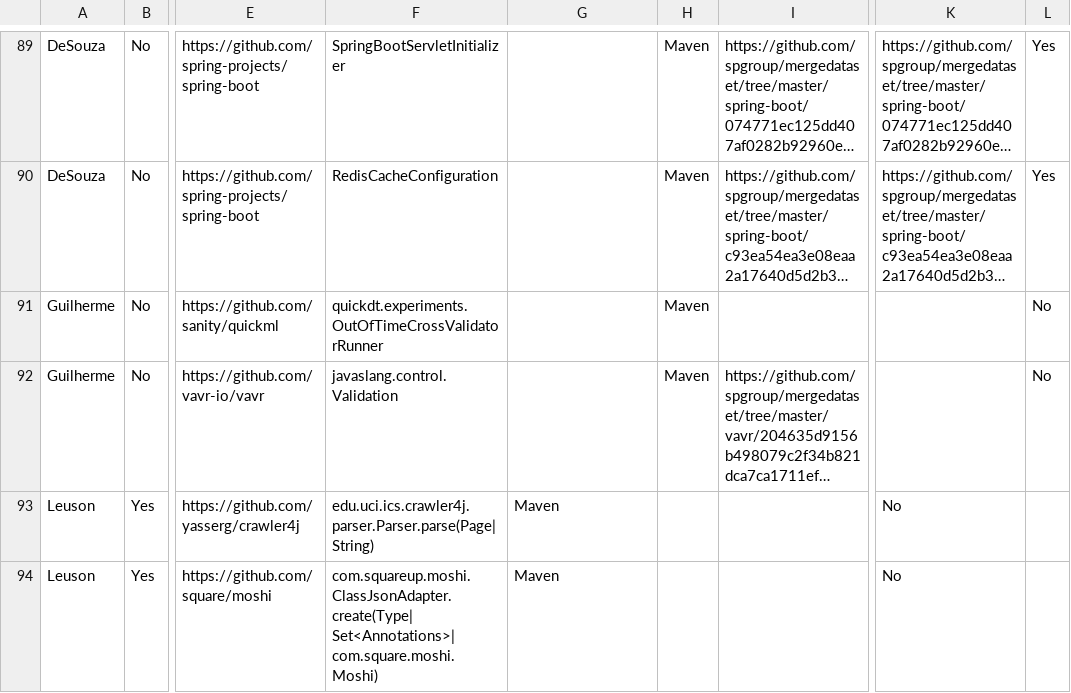
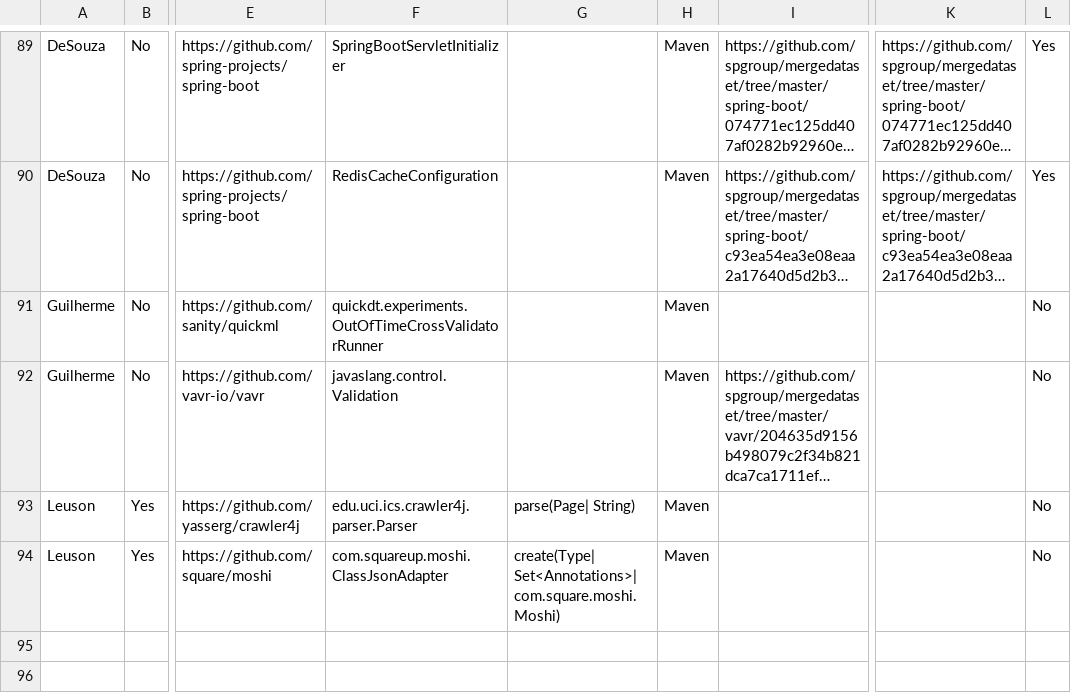
Before and after one commit to spgroup/mergedataset, a CSV file: semantic-conflicts/sample-semantic-conflicts.csv, drawn as a sheet; only a part is shown, gaps mark what is left out; long unchanged cells end in …; the diff names each change by its address in the sheet, - before the commit and + after, or states it on an @@ line.

Commit message:
new column for method information

```diff
--- a/semantic-conflicts/sample-semantic-conflicts.csv
+++ b/semantic-conflicts/sample-semantic-conflicts.csv
-F93: edu.uci.ics.crawler4j.parser.Parser.parse(Page| String)
+F93: edu.uci.ics.crawler4j.parser.Parser
-G93: Maven
+G93: parse(Page| String)
-H93:H94: (empty)
+H93:H94: Maven
-K93:K94: No
+K93:K94: (empty)
-L93:L94: (empty)
+L93:L94: No
-F94: com.squareup.moshi.ClassJsonAdapter.create(Type| Set<Annotations>| com.square.moshi.Moshi)
+F94: com.squareup.moshi.ClassJsonAdapter
-G94: Maven
+G94: create(Type| Set<Annotations>| com.square.moshi.Moshi)
```
